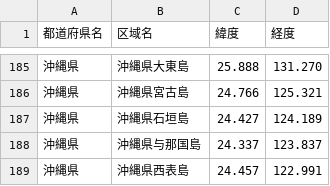
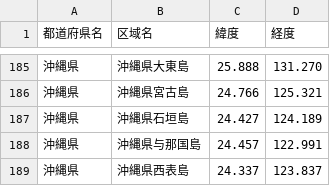
Before and after one commit to p2pquake/epsp-peer-cs, a CSV file: Map/Resources/Points/Areas.csv, drawn as a sheet; only a part is shown, gaps mark what is left out.

Commit message:
Fix seismic intensity notation for Iriomotejima Is. and Yonagunijima Is.

```diff
--- a/Map/Resources/Points/Areas.csv
+++ b/Map/Resources/Points/Areas.csv
@@ -187,3 +187,3 @@
 沖縄県,沖縄県石垣島,24.427,124.189
-沖縄県,沖縄県与那国島,24.337,123.837
-沖縄県,沖縄県西表島,24.457,122.991
+沖縄県,沖縄県与那国島,24.457,122.991
+沖縄県,沖縄県西表島,24.337,123.837
```
